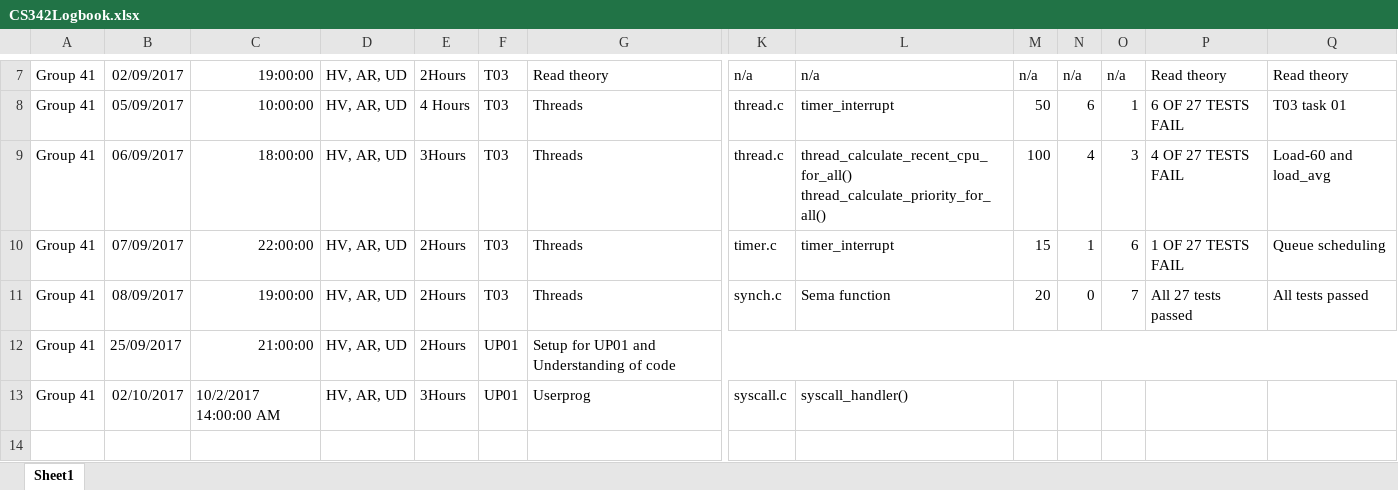
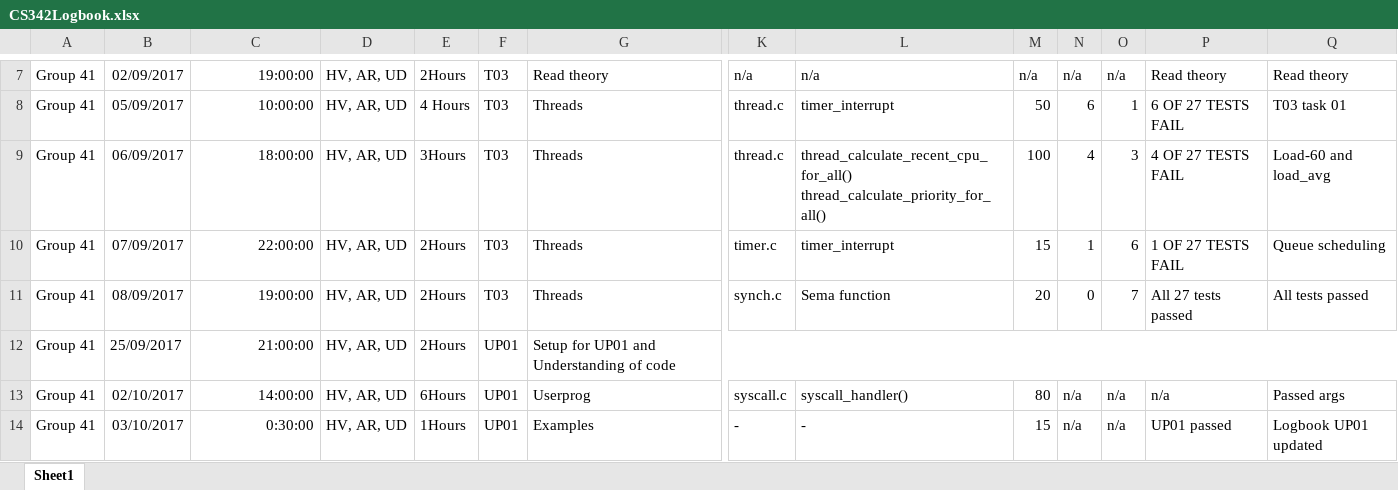
Before and after one commit to ssharshavardhan/pintos, an Excel workbook: CS342Logbook.xlsx, sheet Sheet1, drawn as a sheet; only a part is shown, gaps mark what is left out; values as stored, in another font and other column widths than the file's, no borders; rows hold the shown columns only; the diff names each change by its address in the sheet, - before the commit and + after, or states it on an @@ line.

Commit message:
logbook up01 updated

```diff
--- a/CS342Logbook.xlsx (sheet Sheet1)
+++ b/CS342Logbook.xlsx (sheet Sheet1)
-C13: 10/2/2017 14:00:00 AM
+C13: 14:00:00
-E13: 3Hours
+E13: 6Hours
-M13: (empty)
+M13: 80
-N13: (empty)
+N13: n/a
-O13: (empty)
+O13: n/a
-P13: (empty)
+P13: n/a
-Q13: (empty)
+Q13: Passed args
+row 14: Group 41 | 03/10/2017 | 0:30:00 | HV, AR, UD | 1Hours | UP01 | Examples | - | - | 15 | n/a | n/a | UP01 passed | Logbook UP01 updated
```
Also changed, not shown: 2 other files.
